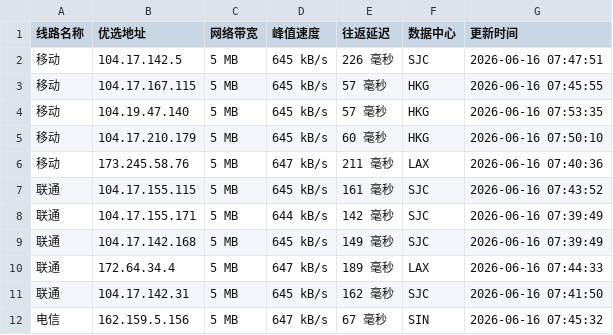
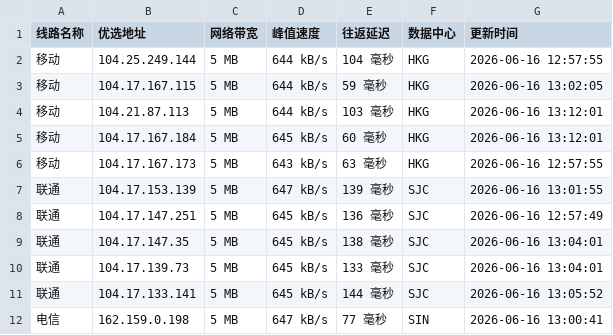
Before and after one commit to CF-IP/cf-ip.github.io, a TSV file: data/wetest_cloudflare_v4.tsv, drawn as a sheet; only a part is shown; the diff covers the shown part only.

```diff
--- a/data/wetest_cloudflare_v4.tsv
+++ b/data/wetest_cloudflare_v4.tsv
@@ -1,12 +1,12 @@
 线路名称	优选地址	网络带宽	峰值速度	往返延迟	数据中心	更新时间
-移动	104.17.142.5	5 MB	645 kB/s	226 毫秒	SJC	2026-06-16 07:47:51
-移动	104.17.167.115	5 MB	645 kB/s	57 毫秒	HKG	2026-06-16 07:45:55
-移动	104.19.47.140	5 MB	645 kB/s	57 毫秒	HKG	2026-06-16 07:53:35
-移动	104.17.210.179	5 MB	645 kB/s	60 毫秒	HKG	2026-06-16 07:50:10
-移动	173.245.58.76	5 MB	647 kB/s	211 毫秒	LAX	2026-06-16 07:40:36
-联通	104.17.155.115	5 MB	645 kB/s	161 毫秒	SJC	2026-06-16 07:43:52
-联通	104.17.155.171	5 MB	644 kB/s	142 毫秒	SJC	2026-06-16 07:39:49
-联通	104.17.142.168	5 MB	645 kB/s	149 毫秒	SJC	2026-06-16 07:39:49
-联通	172.64.34.4	5 MB	647 kB/s	189 毫秒	LAX	2026-06-16 07:44:33
-联通	104.17.142.31	5 MB	645 kB/s	162 毫秒	SJC	2026-06-16 07:41:50
-电信	162.159.5.156	5 MB	647 kB/s	67 毫秒	SIN	2026-06-16 07:45:32
+移动	104.25.249.144	5 MB	644 kB/s	104 毫秒	HKG	2026-06-16 12:57:55
+移动	104.17.167.115	5 MB	644 kB/s	59 毫秒	HKG	2026-06-16 13:02:05
+移动	104.21.87.113	5 MB	644 kB/s	103 毫秒	HKG	2026-06-16 13:12:01
+移动	104.17.167.184	5 MB	645 kB/s	60 毫秒	HKG	2026-06-16 13:12:01
+移动	104.17.167.173	5 MB	643 kB/s	63 毫秒	HKG	2026-06-16 12:57:55
+联通	104.17.153.139	5 MB	647 kB/s	139 毫秒	SJC	2026-06-16 13:01:55
+联通	104.17.147.251	5 MB	645 kB/s	136 毫秒	SJC	2026-06-16 12:57:49
+联通	104.17.147.35	5 MB	645 kB/s	138 毫秒	SJC	2026-06-16 13:04:01
+联通	104.17.139.73	5 MB	645 kB/s	133 毫秒	SJC	2026-06-16 13:04:01
+联通	104.17.133.141	5 MB	645 kB/s	144 毫秒	SJC	2026-06-16 13:05:52
+电信	162.159.0.198	5 MB	647 kB/s	77 毫秒	SIN	2026-06-16 13:00:41
```
Also changed, not shown: 12 edited cells elsewhere in this file, data/api_uouin_com.tsv, data/wetest_cloudflare_v6.tsv, 4 other files.
